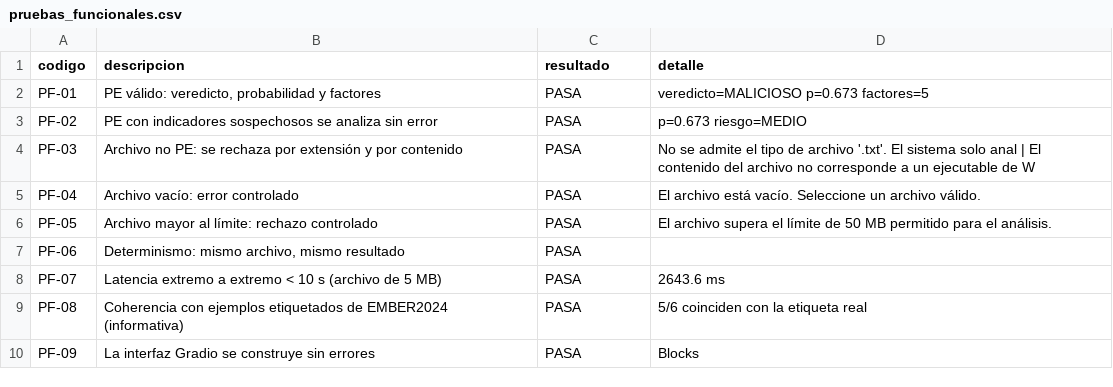
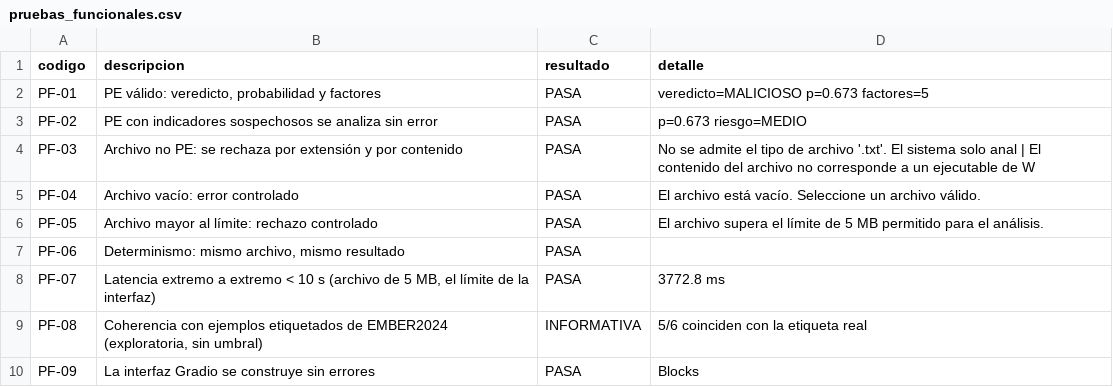
Before and after one commit to jhgar059/repo_proyecto, a CSV file: fase4_interfaz/pruebas_funcionales.csv, drawn as a sheet.

```diff
--- a/fase4_interfaz/pruebas_funcionales.csv
+++ b/fase4_interfaz/pruebas_funcionales.csv
@@ -5,6 +5,6 @@ PF-03,Archivo no PE: se rechaza por extensión y por contenido,PASA,No se admite
 PF-04,Archivo vacío: error controlado,PASA,El archivo está vacío. Seleccione un archivo válido.
-PF-05,Archivo mayor al límite: rechazo controlado,PASA,El archivo supera el límite de 50 MB permitido para el análisis.
+PF-05,Archivo mayor al límite: rechazo controlado,PASA,El archivo supera el límite de 5 MB permitido para el análisis.
 PF-06,"Determinismo: mismo archivo, mismo resultado",PASA,
-PF-07,Latencia extremo a extremo < 10 s (archivo de 5 MB),PASA,2643.6 ms
-PF-08,Coherencia con ejemplos etiquetados de EMBER2024 (informativa),PASA,5/6 coinciden con la etiqueta real
+PF-07,"Latencia extremo a extremo < 10 s (archivo de 5 MB, el límite de la interfaz)",PASA,3772.8 ms
+PF-08,"Coherencia con ejemplos etiquetados de EMBER2024 (exploratoria, sin umbral)",INFORMATIVA,5/6 coinciden con la etiqueta real
 PF-09,La interfaz Gradio se construye sin errores,PASA,Blocks
```
Also changed, not shown: cuadro_cumplimiento_metas.csv, evidencias/00_indice_evidencias.csv, 22 other files.
